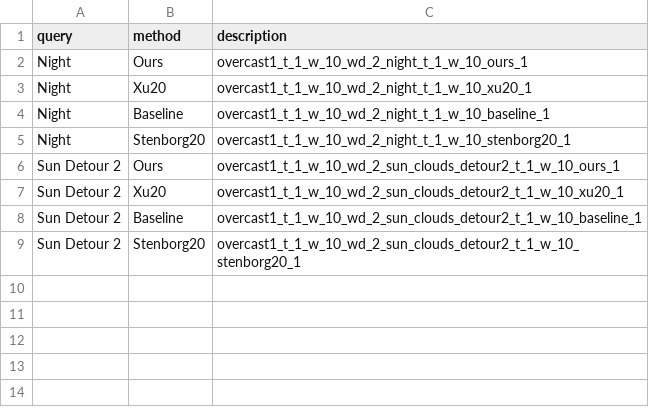
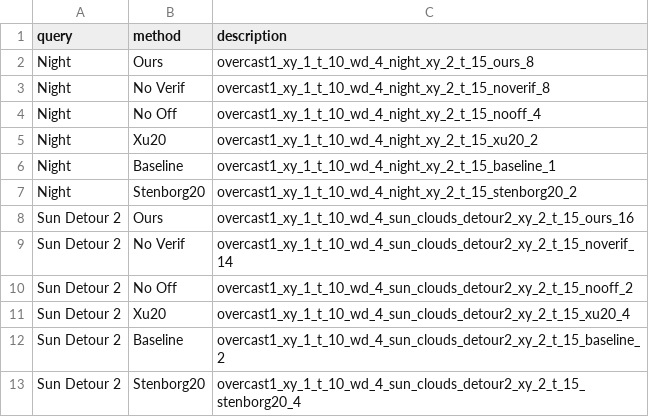
Before and after one commit to mingu6/TopometricLoc, a CSV file: src/results_online.csv, drawn as a sheet.

```diff
--- a/src/results_online.csv
+++ b/src/results_online.csv
@@ -1,9 +1,13 @@
 query,method,description
-Night,Ours,overcast1_t_1_w_10_wd_2_night_t_1_w_10_ours_1
-Night,Xu20,overcast1_t_1_w_10_wd_2_night_t_1_w_10_xu20_1
-Night,Baseline,overcast1_t_1_w_10_wd_2_night_t_1_w_10_baseline_1
-Night,Stenborg20,overcast1_t_1_w_10_wd_2_night_t_1_w_10_stenborg20_1
-Sun Detour 2,Ours,overcast1_t_1_w_10_wd_2_sun_clouds_detour2_t_1_w_10_ours_1
-Sun Detour 2,Xu20,overcast1_t_1_w_10_wd_2_sun_clouds_detour2_t_1_w_10_xu20_1
-Sun Detour 2,Baseline,overcast1_t_1_w_10_wd_2_sun_clouds_detour2_t_1_w_10_baseline_1
-Sun Detour 2,Stenborg20,overcast1_t_1_w_10_wd_2_sun_clouds_detour2_t_1_w_10_stenborg20_1
+Night,Ours,overcast1_xy_1_t_10_wd_4_night_xy_2_t_15_ours_8
+Night,No Verif,overcast1_xy_1_t_10_wd_4_night_xy_2_t_15_noverif_8
+Night,No Off,overcast1_xy_1_t_10_wd_4_night_xy_2_t_15_nooff_4
+Night,Xu20,overcast1_xy_1_t_10_wd_4_night_xy_2_t_15_xu20_2
+Night,Baseline,overcast1_xy_1_t_10_wd_4_night_xy_2_t_15_baseline_1
+Night,Stenborg20,overcast1_xy_1_t_10_wd_4_night_xy_2_t_15_stenborg20_2
+Sun Detour 2,Ours,overcast1_xy_1_t_10_wd_4_sun_clouds_detour2_xy_2_t_15_ours_16
+Sun Detour 2,No Verif,overcast1_xy_1_t_10_wd_4_sun_clouds_detour2_xy_2_t_15_noverif_14
+Sun Detour 2,No Off,overcast1_xy_1_t_10_wd_4_sun_clouds_detour2_xy_2_t_15_nooff_2
+Sun Detour 2,Xu20,overcast1_xy_1_t_10_wd_4_sun_clouds_detour2_xy_2_t_15_xu20_4
+Sun Detour 2,Baseline,overcast1_xy_1_t_10_wd_4_sun_clouds_detour2_xy_2_t_15_baseline_2
+Sun Detour 2,Stenborg20,overcast1_xy_1_t_10_wd_4_sun_clouds_detour2_xy_2_t_15_stenborg20_4
```
Also changed, not shown: src/results_batch.csv, 21 other files.
